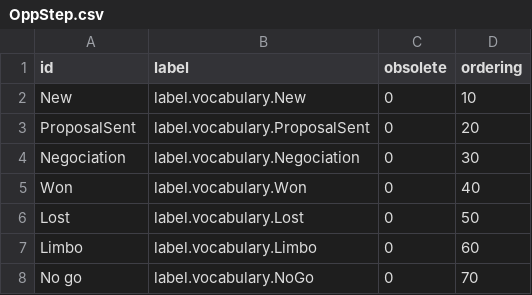
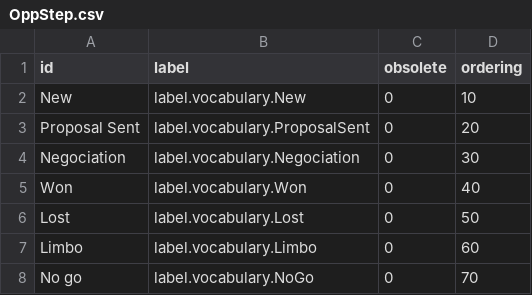
Before and after one commit to qualitified/qualitified-crm, a CSV file: qualitified-crm-core/src/main/resources/data/vocabularies/OppStep.csv, drawn as a sheet.

```diff
--- a/qualitified-crm-core/src/main/resources/data/vocabularies/OppStep.csv
+++ b/qualitified-crm-core/src/main/resources/data/vocabularies/OppStep.csv
@@ -2,3 +2,3 @@
 "New","label.vocabulary.New","0","10"
-"ProposalSent","label.vocabulary.ProposalSent","0","20"
+"Proposal Sent","label.vocabulary.ProposalSent","0","20"
 "Negociation","label.vocabulary.Negociation","0","30"
```
Also changed, not shown: 1 other file.
